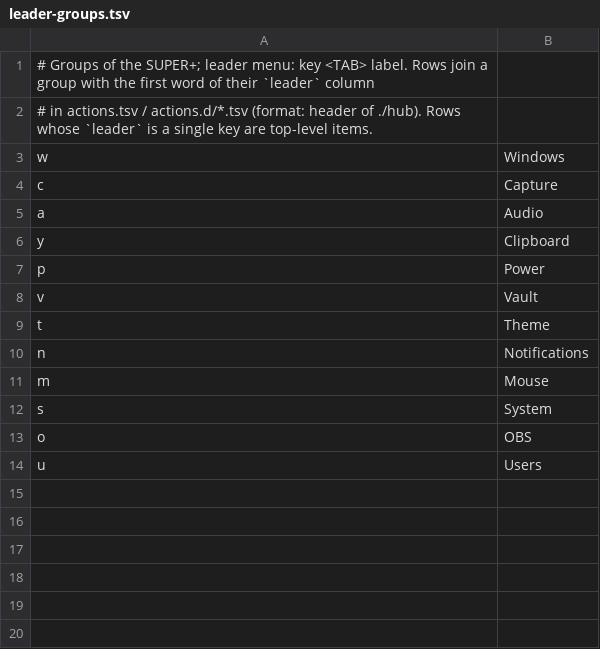
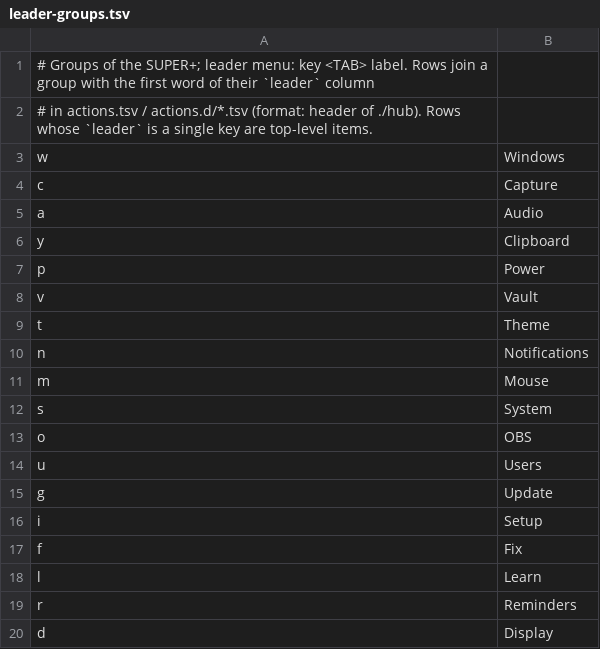
Before and after one commit to brizzinck/dotfiles, a TSV file: .config/hub/leader-groups.tsv, drawn as a sheet; the diff names each change by its address in the sheet, - before the commit and + after, or states it on an @@ line.

```diff
--- a/.config/hub/leader-groups.tsv
+++ b/.config/hub/leader-groups.tsv
+row 15: g | Update
+row 16: i | Setup
+row 17: f | Fix
+row 18: l | Learn
+row 19: r | Reminders
+row 20: d | Display
```
Also changed, not shown: .config/hub/actions.d/k2.tsv, .config/hub/actions.d/u4.tsv, 7 other files.
